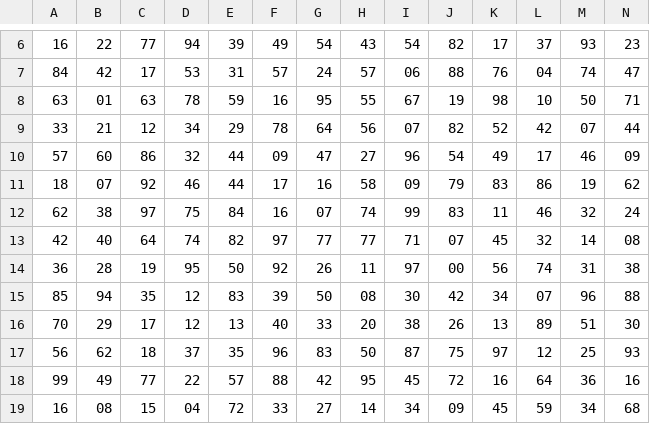
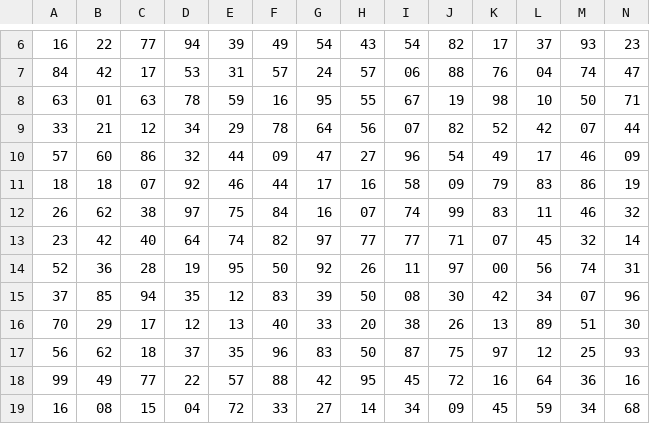
Before and after one commit to sicalingenieros/nch43, a CSV file: public/nch43.csv, drawn as a sheet; only a part is shown, gaps mark what is left out; removed rows and columns are numbered as before the commit, all else as after; rows hold the shown columns only; the diff names each change by its address in the sheet, - before the commit and + after, or states it on an @@ line.

```diff
--- a/public/nch43.csv
+++ b/public/nch43.csv
-row 11: 18 | 07 | 92 | 46 | 44 | 17 | 16 | 58 | 09 | 79 | 83 | 86 | 19 | 62
-row 12: 62 | 38 | 97 | 75 | 84 | 16 | 07 | 74 | 99 | 83 | 11 | 46 | 32 | 24
-row 13: 42 | 40 | 64 | 74 | 82 | 97 | 77 | 77 | 71 | 07 | 45 | 32 | 14 | 08
-row 14: 36 | 28 | 19 | 95 | 50 | 92 | 26 | 11 | 97 | 00 | 56 | 74 | 31 | 38
-row 15: 85 | 94 | 35 | 12 | 83 | 39 | 50 | 08 | 30 | 42 | 34 | 07 | 96 | 88
+row 11: 18 | 18 | 07 | 92 | 46 | 44 | 17 | 16 | 58 | 09 | 79 | 83 | 86 | 19
+row 12: 26 | 62 | 38 | 97 | 75 | 84 | 16 | 07 | 74 | 99 | 83 | 11 | 46 | 32
+row 13: 23 | 42 | 40 | 64 | 74 | 82 | 97 | 77 | 77 | 71 | 07 | 45 | 32 | 14
+row 14: 52 | 36 | 28 | 19 | 95 | 50 | 92 | 26 | 11 | 97 | 00 | 56 | 74 | 31
+row 15: 37 | 85 | 94 | 35 | 12 | 83 | 39 | 50 | 08 | 30 | 42 | 34 | 07 | 96
```
Also changed, not shown: 3 other files.
